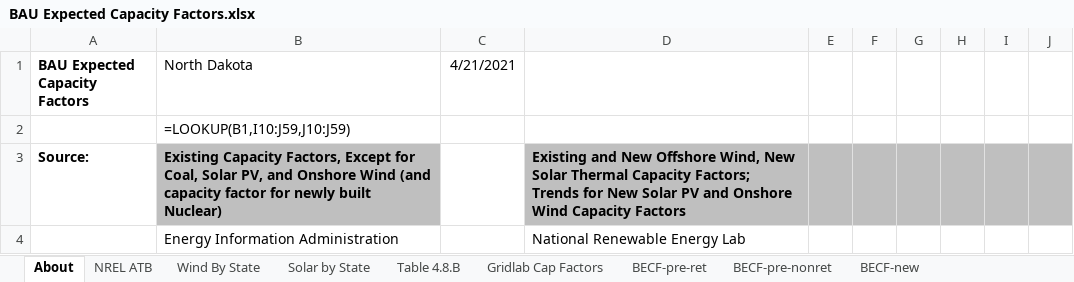
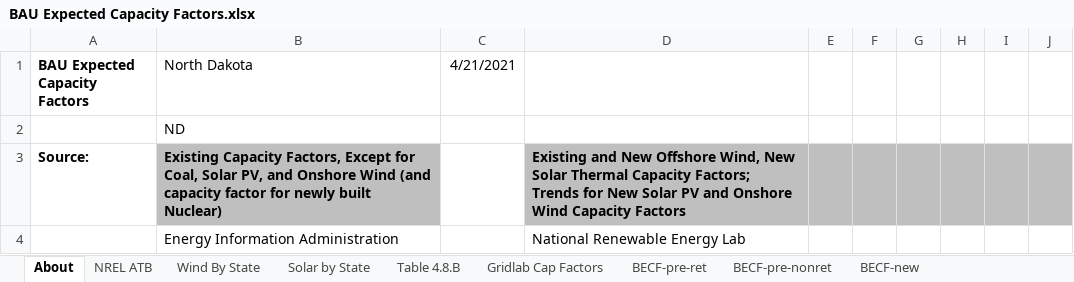
Before and after one commit to EnergyInnovation/eps-northdakota, an Excel workbook: InputData/elec/BECF/BAU Expected Capacity Factors.xlsx, sheet About, drawn as a sheet; only a part is shown; values as stored, in another font and other column widths than the file's, no borders; formulas without a stored value are shown as written; the diff names each change by its address in the sheet, - before the commit and + after, or states it on an @@ line.

```diff
--- a/InputData/elec/BECF/BAU Expected Capacity Factors.xlsx (sheet About)
+++ b/InputData/elec/BECF/BAU Expected Capacity Factors.xlsx (sheet About)
-B2 (North Dakota): =LOOKUP(B1,I10:J59,J10:J59)
+B2 (North Dakota): ND
```
Also changed, not shown: sheet BECF-new, sheet NREL ATB, sheet BECF-pre-nonret, sheet Wind By State, sheet Gridlab Cap Factors, sheet Solar by State, 46 other files.
